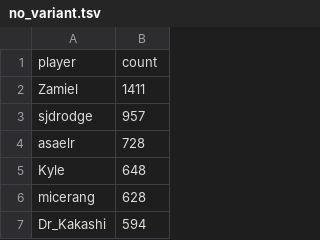
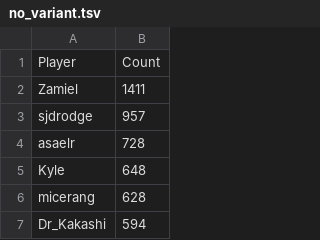
Before and after one commit to Aigul9/hanabi-stats, a TSV file: output/misc/no_variant.tsv, drawn as a sheet; only a part is shown; removed rows and columns are numbered as before the commit, all else as after; the diff names each change by its address in the sheet, - before the commit and + after, or states it on an @@ line.

```diff
--- a/output/misc/no_variant.tsv
+++ b/output/misc/no_variant.tsv
-row 1: player | count
+row 1: Player | Count
```
Also changed, not shown: output/misc/teammates.tsv, output/time/peaks.tsv, 1 other file.
